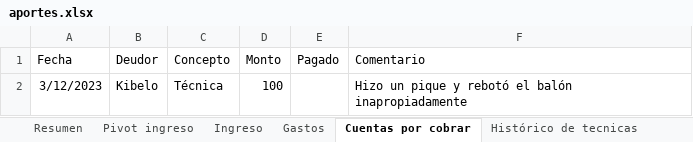
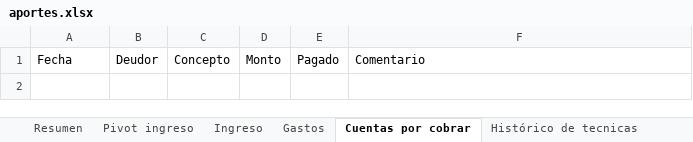
Before and after one commit to Johan-rosa/goat_website, an Excel workbook: data/aportes.xlsx, sheet Cuentas por cobrar, drawn as a sheet; values as stored, in another font and other column widths than the file's, no borders; the diff names each change by its address in the sheet, - before the commit and + after, or states it on an @@ line.

```diff
--- a/data/aportes.xlsx (sheet Cuentas por cobrar)
+++ b/data/aportes.xlsx (sheet Cuentas por cobrar)
-row 2: 3/12/2023 | Kibelo | Técnica | 100 |  | Hizo un pique y rebotó el balón inapropiadamente
```
Also changed, not shown: sheet Ingreso, sheet Histórico de tecnicas, sheet Gastos, 2 other files.
